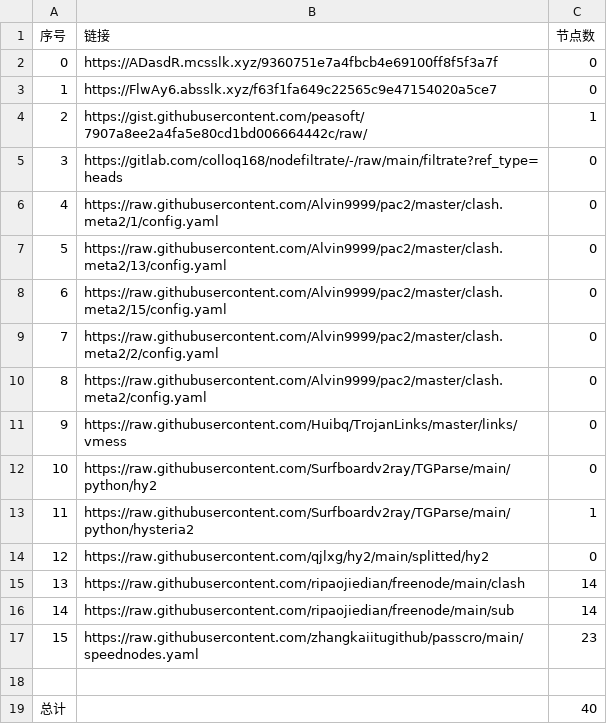
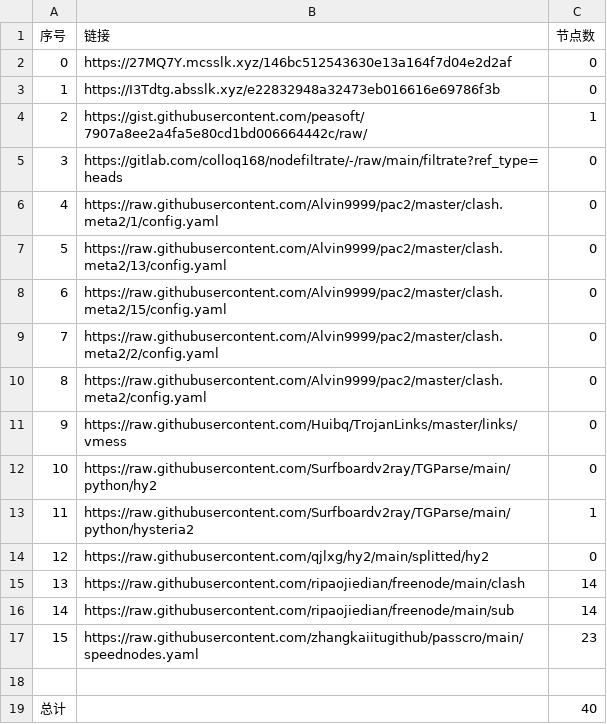
Before and after one commit to my-tv1/NoMoreWalls, a CSV file: list_result.csv, drawn as a sheet.

```diff
--- a/list_result.csv
+++ b/list_result.csv
@@ -1,4 +1,4 @@
 序号,链接,节点数
-0,https://ADasdR.mcsslk.xyz/9360751e7a4fbcb4e69100ff8f5f3a7f,0
-1,https://FlwAy6.absslk.xyz/f63f1fa649c22565c9e47154020a5ce7,0
+0,https://27MQ7Y.mcsslk.xyz/146bc512543630e13a164f7d04e2d2af,0
+1,https://I3Tdtg.absslk.xyz/e22832948a32473eb016616e69786f3b,0
 2,https://gist.githubusercontent.com/peasoft/7907a8ee2a4fa5e80cd1bd006664442c/raw/,1
```
Also changed, not shown: 3 other files.
